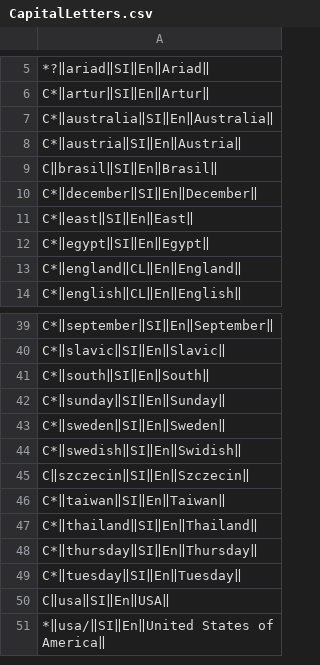
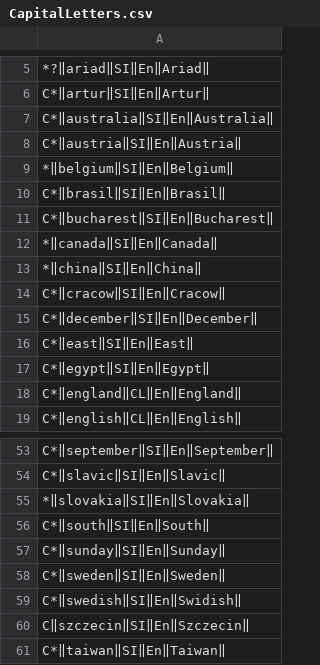
Before and after one commit to mslonik/Hotstrings, a CSV file: Hotstrings/Libraries/CapitalLetters.csv, drawn as a sheet; only a part is shown, gaps mark what is left out; the shorter side is filled out with more unchanged rows; the diff covers the shown part only.

```diff
--- a/Hotstrings/Libraries/CapitalLetters.csv
+++ b/Hotstrings/Libraries/CapitalLetters.csv
@@ -8,3 +8,8 @@ C*‖australia‖SI‖En‖Australia‖
 C*‖austria‖SI‖En‖Austria‖
-C‖brasil‖SI‖En‖Brasil‖
+*‖belgium‖SI‖En‖Belgium‖
+C*‖brasil‖SI‖En‖Brasil‖
+C*‖bucharest‖SI‖En‖Bucharest‖
+*‖canada‖SI‖En‖Canada‖
+*‖china‖SI‖En‖China‖
+C*‖cracow‖SI‖En‖Cracow‖
 C*‖december‖SI‖En‖December‖
@@ -40,2 +54,3 @@ C*‖september‖SI‖En‖September‖
 C*‖slavic‖SI‖En‖Slavic‖
+*‖slovakia‖SI‖En‖Slovakia‖
 C*‖south‖SI‖En‖South‖
```
Also changed, not shown: 9 added rows elsewhere in this file, Hotstrings/Libraries/Abbreviations.csv, Hotstrings/Libraries/DiacriticPolish.csv, 1 other file.
